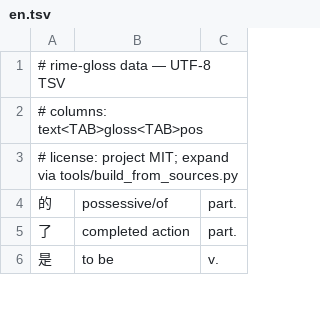
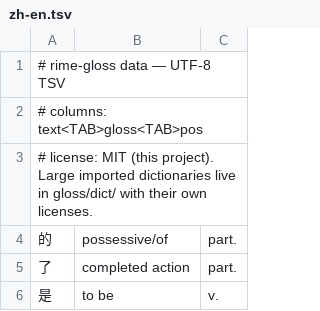
Before and after one commit to lyfuci/rime-gloss, a TSV file: gloss/zh-en.tsv (was gloss/en.tsv), drawn as a sheet; only a part is shown.

Commit message:
Generalize to any input language and configurable target languages
Seed lists are named by language pair (gloss/zh-en.tsv, gloss/zh-ja.tsv).
Each schema sets rime_gloss/source and rime_gloss/targets; the switch is
gloss_off / gloss_<target> / gloss_all. Per pair the filter looks up the
user file, then the seed list, then an optional byte-sorted dictionary in
gloss/dict/ that is binary-searched on disk instead of loaded into memory.

Adds Lua filter tests against a mocked Rime environment and tests for the
enable script, and runs both in CI.

```diff
--- a/gloss/en.tsv
+++ b/gloss/zh-en.tsv
@@ -2,3 +2,3 @@
 # columns: text<TAB>gloss<TAB>pos
-# license: project MIT; expand via tools/build_from_sources.py
+# license: MIT (this project). Large imported dictionaries live in gloss/dict/ with their own licenses.
 的	possessive/of	part.
```
Also changed, not shown: gloss/zh-ja.tsv, 18 other files.
